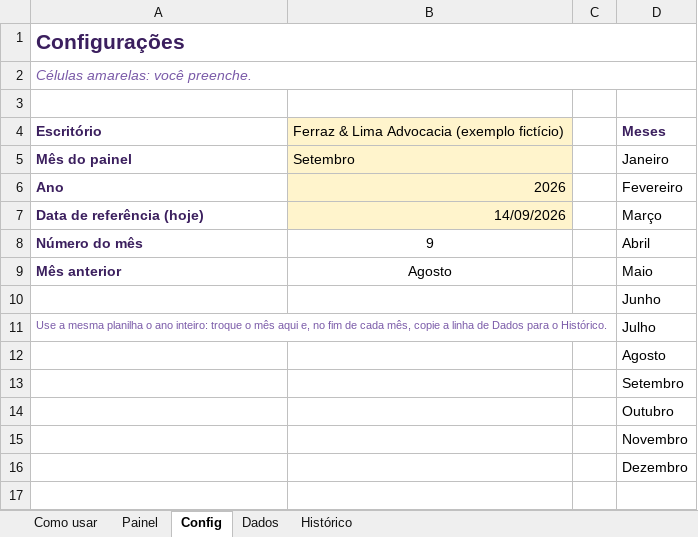
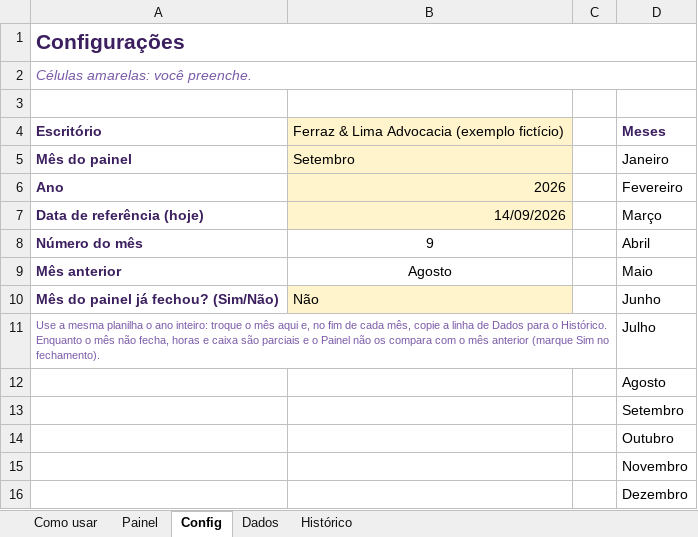
Before and after one commit to eduardomtzz/claude-code, an Excel workbook: projetos/gestao-ia-planilhas/produto/kit-advogados/17-painel-do-escritorio.xlsx, sheet Config, drawn as a sheet; values as stored, in another font and other column widths than the file's, no borders; removed rows and columns are numbered as before the commit, all else as after; the diff names each change by its address in the sheet, - before the commit and + after, or states it on an @@ line.

```diff
--- a/projetos/gestao-ia-planilhas/produto/kit-advogados/17-painel-do-escritorio.xlsx (sheet Config)
+++ b/projetos/gestao-ia-planilhas/produto/kit-advogados/17-painel-do-escritorio.xlsx (sheet Config)
-row 10:  |  |  | Junho
+row 10: Mês do painel já fechou? (Sim/Não) | Não |  | Junho
-A11: …o Histórico.
+A11: …o Histórico. Enquanto o mês não fecha, horas e caixa são parciais e o Painel não os compara com o mês anterior (marque Sim no fechamento).
```
Also changed, not shown: sheet Painel, formulas that keep their value, projetos/gestao-ia-planilhas/produto/kit-advogados/entrega/17-painel-do-escritorio.xlsx, 2 other files.
